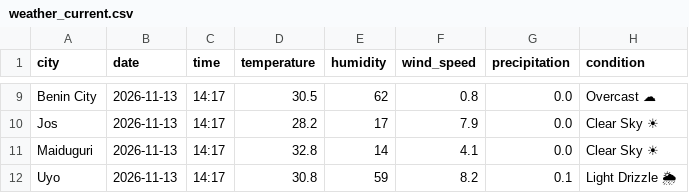
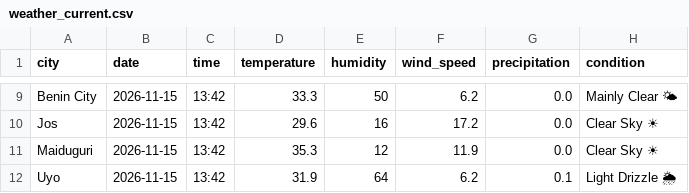
Before and after one commit to EddyEtesin/nigerian-weather-dashboard, a CSV file: weather_current.csv, drawn as a sheet; only a part is shown, gaps mark what is left out; the diff covers the shown part only; the diff names each change by its address in the sheet, - before the commit and + after, or states it on an @@ line.

```diff
--- a/weather_current.csv
+++ b/weather_current.csv
-B9:B12 (date): 2026-11-13
+B9:B12 (date): 2026-11-15
-C9:C12 (time): 14:17
+C9:C12 (time): 13:42
-D9 (temperature): 30.5
+D9 (temperature): 33.3
-E9 (humidity): 62
+E9 (humidity): 50
-F9 (wind_speed): 0.8
+F9 (wind_speed): 6.2
-H9 (condition): Overcast ☁
+H9 (condition): Mainly Clear 🌤
-D10 (temperature): 28.2
+D10 (temperature): 29.6
-E10 (humidity): 17
+E10 (humidity): 16
-F10 (wind_speed): 7.9
+F10 (wind_speed): 17.2
-D11 (temperature): 32.8
+D11 (temperature): 35.3
-E11 (humidity): 14
+E11 (humidity): 12
-F11 (wind_speed): 4.1
+F11 (wind_speed): 11.9
-D12 (temperature): 30.8
+D12 (temperature): 31.9
-E12 (humidity): 59
+E12 (humidity): 64
-F12 (wind_speed): 8.2
+F12 (wind_speed): 6.2
```
Also changed, not shown: 42 edited cells elsewhere in this file, weather_forecast.csv.
